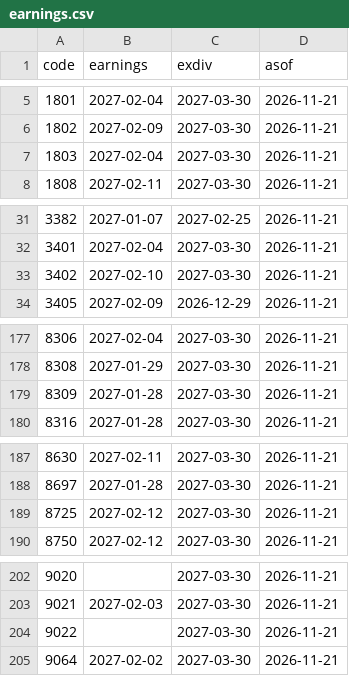
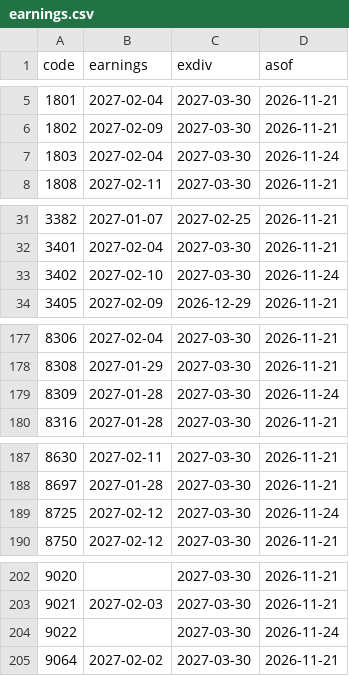
Before and after one commit to ryujiur-gif/kabu-shisan-test, a CSV file: data/earnings.csv, drawn as a sheet; only a part is shown, gaps mark what is left out.

```diff
--- a/data/earnings.csv
+++ b/data/earnings.csv
@@ -6,3 +6,3 @@ code,earnings,exdiv,asof
 1802,2027-02-09,2027-03-30,2026-11-21
-1803,2027-02-04,2027-03-30,2026-11-21
+1803,2027-02-04,2027-03-30,2026-11-24
 1808,2027-02-11,2027-03-30,2026-11-21
@@ -32,3 +32,3 @@ code,earnings,exdiv,asof
 3401,2027-02-04,2027-03-30,2026-11-21
-3402,2027-02-10,2027-03-30,2026-11-21
+3402,2027-02-10,2027-03-30,2026-11-24
 3405,2027-02-09,2026-12-29,2026-11-21
@@ -178,3 +178,3 @@ code,earnings,exdiv,asof
 8308,2027-01-29,2027-03-30,2026-11-21
-8309,2027-01-28,2027-03-30,2026-11-21
+8309,2027-01-28,2027-03-30,2026-11-24
 8316,2027-01-28,2027-03-30,2026-11-21
@@ -188,3 +188,3 @@ code,earnings,exdiv,asof
 8697,2027-01-28,2027-03-30,2026-11-21
-8725,2027-02-12,2027-03-30,2026-11-21
+8725,2027-02-12,2027-03-30,2026-11-24
 8750,2027-02-12,2027-03-30,2026-11-21
@@ -203,3 +203,3 @@ code,earnings,exdiv,asof
 9021,2027-02-03,2027-03-30,2026-11-21
-9022,,2027-03-30,2026-11-21
+9022,,2027-03-30,2026-11-24
 9064,2027-02-02,2027-03-30,2026-11-21
```
Also changed, not shown: 6 other files.
